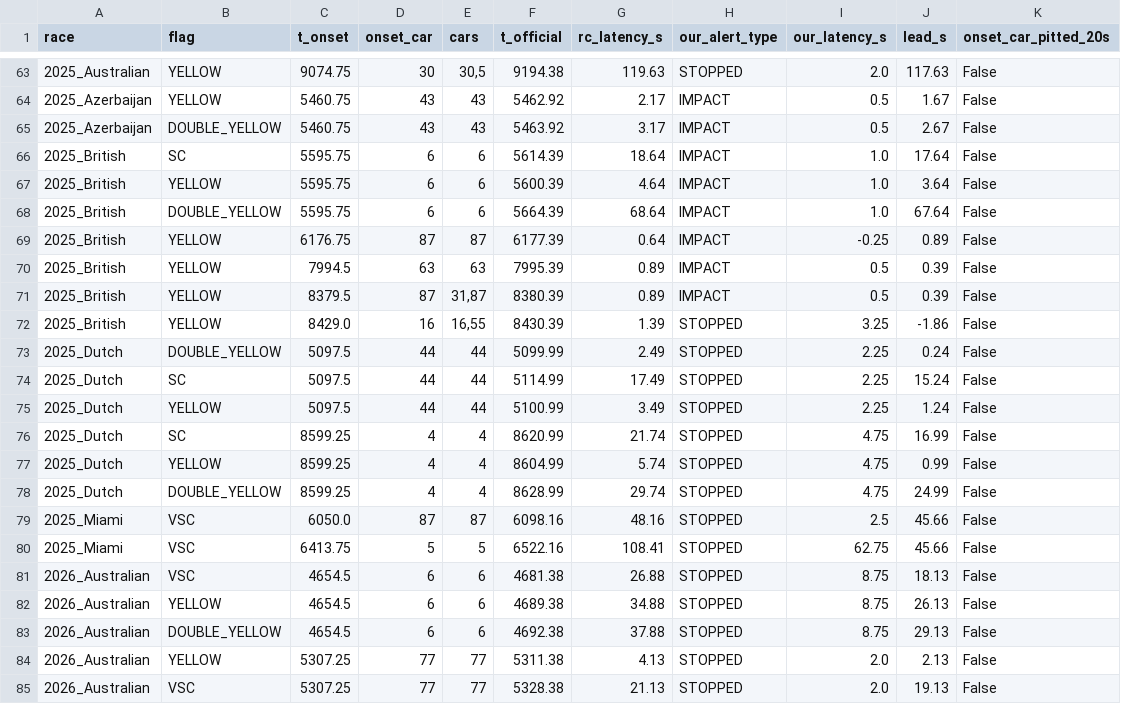
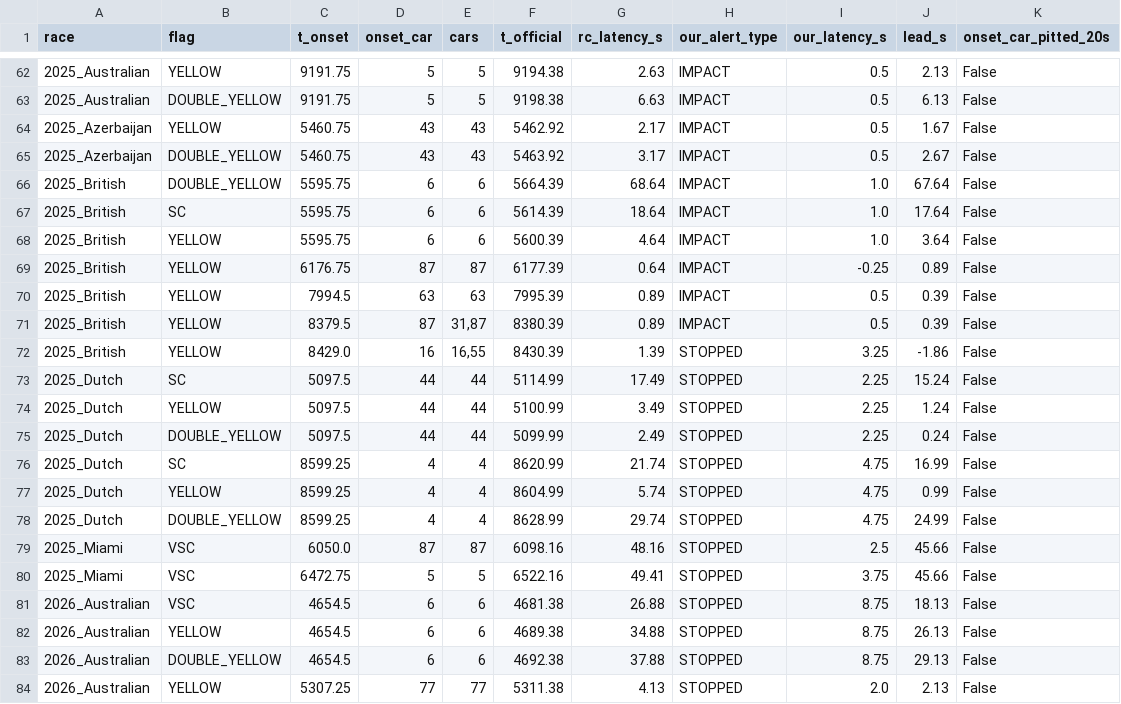
Before and after one commit to Pseudocoder28/Fast-Flag, a CSV file: docs/charts/latency_by_type.csv, drawn as a sheet; only a part is shown, gaps mark what is left out; the shorter side is filled out with more unchanged rows; the diff covers the shown part only.

Commit message:
A: onset car is the first car of the last chain of collapses before race control's first message
It was the earliest collapse in the 120 s window, which anchored 7 of 63 incidents on an
earlier, unrelated slowdown (3 a different car, 4 the same car slowing twice). Pile-ups
still start at the car that started them. Shared by latency_by_type, escalation and the
case study; disclosed in latency_by_type.md and NUMBERS. Race control's measured delay can
only get shorter: double yellow 12.8 s -> 6.4 s. The case study is unchanged; the
escalation impact check is 18 of 26 (was 20) and now says it separates VSC from SC-or-red.

```diff
--- a/docs/charts/latency_by_type.csv
+++ b/docs/charts/latency_by_type.csv
@@ -63,7 +62,8 @@ race,flag,t_onset,onset_car,cars,t_official,rc_latency_s,our_alert_type,our_late
-2025_Australian,YELLOW,9074.75,30,"30,5",9194.38,119.63,STOPPED,2.0,117.63,False
+2025_Australian,YELLOW,9191.75,5,5,9194.38,2.63,IMPACT,0.5,2.13,False
+2025_Australian,DOUBLE_YELLOW,9191.75,5,5,9198.38,6.63,IMPACT,0.5,6.13,False
 2025_Azerbaijan,YELLOW,5460.75,43,43,5462.92,2.17,IMPACT,0.5,1.67,False
 2025_Azerbaijan,DOUBLE_YELLOW,5460.75,43,43,5463.92,3.17,IMPACT,0.5,2.67,False
+2025_British,DOUBLE_YELLOW,5595.75,6,6,5664.39,68.64,IMPACT,1.0,67.64,False
 2025_British,SC,5595.75,6,6,5614.39,18.64,IMPACT,1.0,17.64,False
 2025_British,YELLOW,5595.75,6,6,5600.39,4.64,IMPACT,1.0,3.64,False
-2025_British,DOUBLE_YELLOW,5595.75,6,6,5664.39,68.64,IMPACT,1.0,67.64,False
 2025_British,YELLOW,6176.75,87,87,6177.39,0.64,IMPACT,-0.25,0.89,False
@@ -72,5 +72,5 @@ race,flag,t_onset,onset_car,cars,t_official,rc_latency_s,our_alert_type,our_late
 2025_British,YELLOW,8429.0,16,"16,55",8430.39,1.39,STOPPED,3.25,-1.86,False
-2025_Dutch,DOUBLE_YELLOW,5097.5,44,44,5099.99,2.49,STOPPED,2.25,0.24,False
 2025_Dutch,SC,5097.5,44,44,5114.99,17.49,STOPPED,2.25,15.24,False
 2025_Dutch,YELLOW,5097.5,44,44,5100.99,3.49,STOPPED,2.25,1.24,False
+2025_Dutch,DOUBLE_YELLOW,5097.5,44,44,5099.99,2.49,STOPPED,2.25,0.24,False
 2025_Dutch,SC,8599.25,4,4,8620.99,21.74,STOPPED,4.75,16.99,False
@@ -79,3 +79,3 @@ race,flag,t_onset,onset_car,cars,t_official,rc_latency_s,our_alert_type,our_late
 2025_Miami,VSC,6050.0,87,87,6098.16,48.16,STOPPED,2.5,45.66,False
-2025_Miami,VSC,6413.75,5,5,6522.16,108.41,STOPPED,62.75,45.66,False
+2025_Miami,VSC,6472.75,5,5,6522.16,49.41,STOPPED,3.75,45.66,False
 2026_Australian,VSC,4654.5,6,6,4681.38,26.88,STOPPED,8.75,18.13,False
```
Also changed, not shown: 4 added rows, 5 removed rows, 19 moved rows and 51 edited cells elsewhere in this file, docs/charts/escalation_official.csv, 9 other files.
